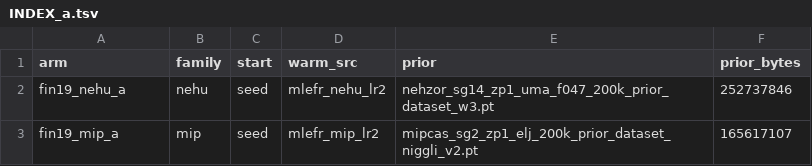
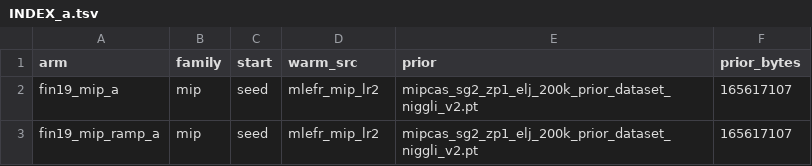
Before and after one commit to alexidine/gfn-diffusion, a TSV file: energy_sampling/configs/final_sep19/INDEX_a.tsv, drawn as a sheet; removed rows and columns are numbered as before the commit, all else as after; the diff names each change by its address in the sheet, - before the commit and + after, or states it on an @@ line.

```diff
--- a/energy_sampling/configs/final_sep19/INDEX_a.tsv
+++ b/energy_sampling/configs/final_sep19/INDEX_a.tsv
-row 2: fin19_nehu_a | nehu | seed | mlefr_nehu_lr2 | nehzor_sg14_zp1_uma_f047_200k_prior_dataset_w3.pt | 252737846
+row 3: fin19_mip_ramp_a | mip | seed | mlefr_mip_lr2 | mipcas_sg2_zp1_elj_200k_prior_dataset_niggli_v2.pt | 165617107
```
Also changed, not shown: energy_sampling/configs/final_sep19/INDEX_b.tsv, 12 other files.
